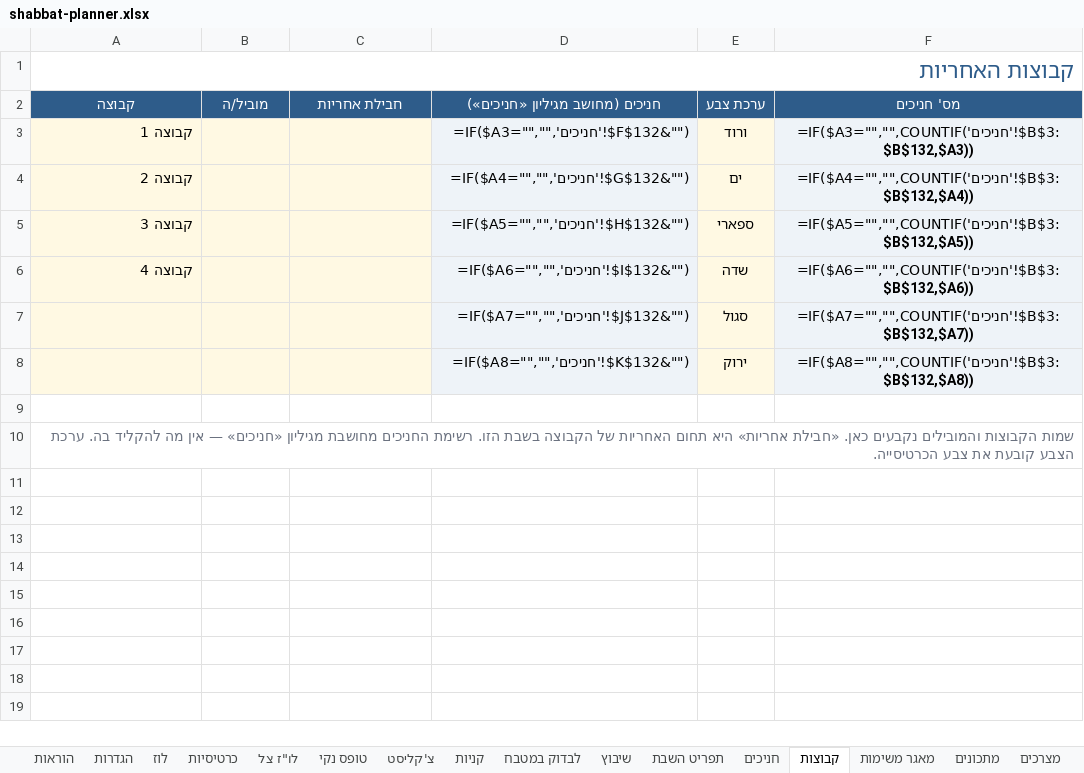
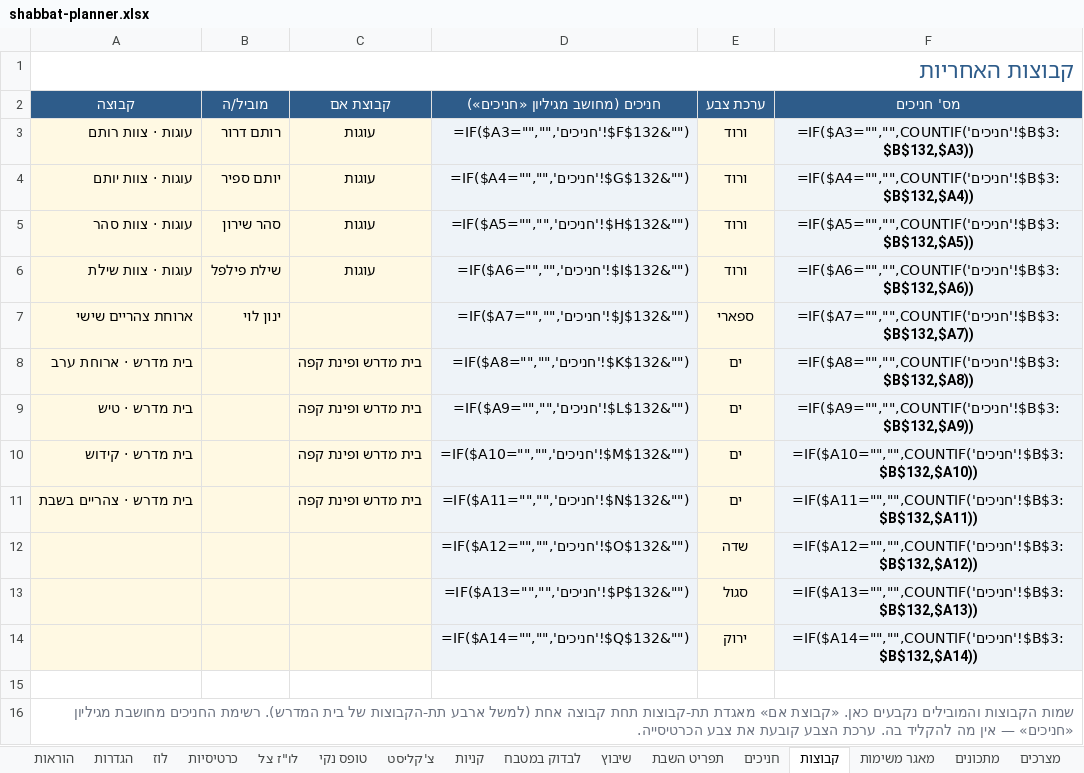
Before and after one commit to urishav464/Ein-Prat-work, an Excel workbook: shabbat-planner.xlsx, sheet קבוצות, drawn as a sheet; values as stored, in another font and other column widths than the file's, no borders; formulas without a stored value are shown as written; removed rows and columns are numbered as before the commit, all else as after; the diff names each change by its address in the sheet, - before the commit and + after, or states it on an @@ line.

```diff
--- a/shabbat-planner.xlsx (sheet קבוצות)
+++ b/shabbat-planner.xlsx (sheet קבוצות)
-C2: חבילת אחריות
+C2: קבוצת אם
-A3 (קבוצה): קבוצה 1
+A3 (קבוצה): עוגות · צוות רותם
-B3 (מוביל/ה): (empty)
+B3 (מוביל/ה): רותם דרור
-C3 (קבוצת אם): (empty)
+C3 (קבוצת אם): עוגות
-row 4: קבוצה 2 |  |  | =IF($A4="","",'חניכים'!$G$132&"") | ים | =IF($A4="","",COUNTIF('חניכים'!$B$3:$B$132,$A4))
-row 5: קבוצה 3 |  |  | =IF($A5="","",'חניכים'!$H$132&"") | ספארי | =IF($A5="","",COUNTIF('חניכים'!$B$3:$B$132,$A5))
+row 4: עוגות · צוות יותם | יותם ספיר | עוגות | =IF($A4="","",'חניכים'!$G$132&"") | ורוד | =IF($A4="","",COUNTIF('חניכים'!$B$3:$B$132,$A4))
+row 5: עוגות · צוות סהר | סהר שירון | עוגות | =IF($A5="","",'חניכים'!$H$132&"") | ורוד | =IF($A5="","",COUNTIF('חניכים'!$B$3:$B$132,$A5))
+row 6: עוגות · צוות שילת | שילת פילפל | עוגות | =IF($A6="","",'חניכים'!$I$132&"") | ורוד | =IF($A6="","",COUNTIF('חניכים'!$B$3:$B$132,$A6))
+row 7: ארוחת צהריים שישי | ינון לוי |  | =IF($A7="","",'חניכים'!$J$132&"") | ספארי | =IF($A7="","",COUNTIF('חניכים'!$B$3:$B$132,$A7))
+row 8: בית מדרש · ארוחת ערב |  | בית מדרש ופינת קפה | =IF($A8="","",'חניכים'!$K$132&"") | ים | =IF($A8="","",COUNTIF('חניכים'!$B$3:$B$132,$A8))
+row 9: בית מדרש · טיש |  | בית מדרש ופינת קפה | =IF($A9="","",'חניכים'!$L$132&"") | ים | =IF($A9="","",COUNTIF('חניכים'!$B$3:$B$132,$A9))
+row 10: בית מדרש · קידוש |  | בית מדרש ופינת קפה | =IF($A10="","",'חניכים'!$M$132&"") | ים | =IF($A10="","",COUNTIF('חניכים'!$B$3:$B$132,$A10))
+row 11: בית מדרש · צהריים בשבת |  | בית מדרש ופינת קפה | =IF($A11="","",'חניכים'!$N$132&"") | ים | =IF($A11="","",COUNTIF('חניכים'!$B$3:$B$132,$A11))
-A12 (קבוצה): קבוצה 4
+A12 (קבוצה): (empty)
-D12 (חניכים (מחושב מגיליון «חניכים»)): =IF($A6="","",'חניכים'!$I$132&"")
+D12 (חניכים (מחושב מגיליון «חניכים»)): =IF($A12="","",'חניכים'!$O$132&"")
-F12 (מס' חניכים): =IF($A6="","",COUNTIF('חניכים'!$B$3:$B$132,$A6))
+F12 (מס' חניכים): =IF($A12="","",COUNTIF('חניכים'!$B$3:$B$132,$A12))
-D13 (חניכים (מחושב מגיליון «חניכים»)): =IF($A7="","",'חניכים'!$J$132&"")
+D13 (חניכים (מחושב מגיליון «חניכים»)): =IF($A13="","",'חניכים'!$P$132&"")
-F13 (מס' חניכים): =IF($A7="","",COUNTIF('חניכים'!$B$3:$B$132,$A7))
+F13 (מס' חניכים): =IF($A13="","",COUNTIF('חניכים'!$B$3:$B$132,$A13))
-D14 (חניכים (מחושב מגיליון «חניכים»)): =IF($A8="","",'חניכים'!$K$132&"")
+D14 (חניכים (מחושב מגיליון «חניכים»)): =IF($A14="","",'חניכים'!$Q$132&"")
-F14 (מס' חניכים): =IF($A8="","",COUNTIF('חניכים'!$B$3:$B$132,$A8))
+F14 (מס' חניכים): =IF($A14="","",COUNTIF('חניכים'!$B$3:$B$132,$A14))
-A16 (קבוצה): …נקבעים כאן. «חבילת אחריות» היא תחום האחריות של הקבוצה בשבת הזו. רשימת החניכים…
+A16 (קבוצה): …נקבעים כאן. «קבוצת אם» מאגדת תת-קבוצות תחת קבוצה אחת (למשל ארבע תת-הקבוצות של בית המדרש). רשימת החניכים…
```
Also changed, not shown: sheet כרטיסיות, sheet שיבוץ, hidden cells, shabbatot/2026-09-04.xlsx, 40 other files.
